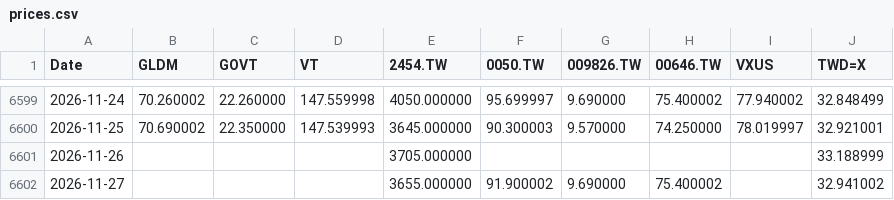
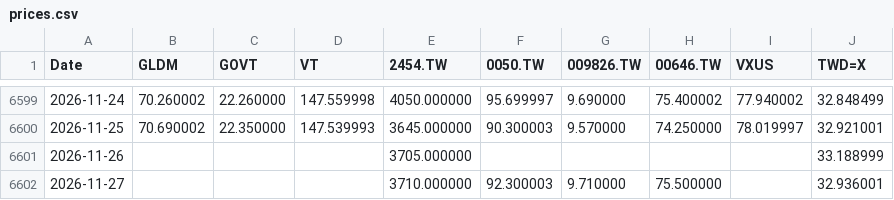
Before and after one commit to Nowar/sspp-try, a CSV file: data/prices.csv, drawn as a sheet; only a part is shown, gaps mark what is left out.

```diff
--- a/data/prices.csv
+++ b/data/prices.csv
@@ -6601,2 +6601,2 @@ Date,GLDM,GOVT,VT,2454.TW,0050.TW,009826.TW,00646.TW,VXUS,TWD=X
 2026-11-26,,,,3705.000000,,,,,33.188999
-2026-11-27,,,,3655.000000,91.900002,9.690000,75.400002,,32.941002
+2026-11-27,,,,3710.000000,92.300003,9.710000,75.500000,,32.936001
```
